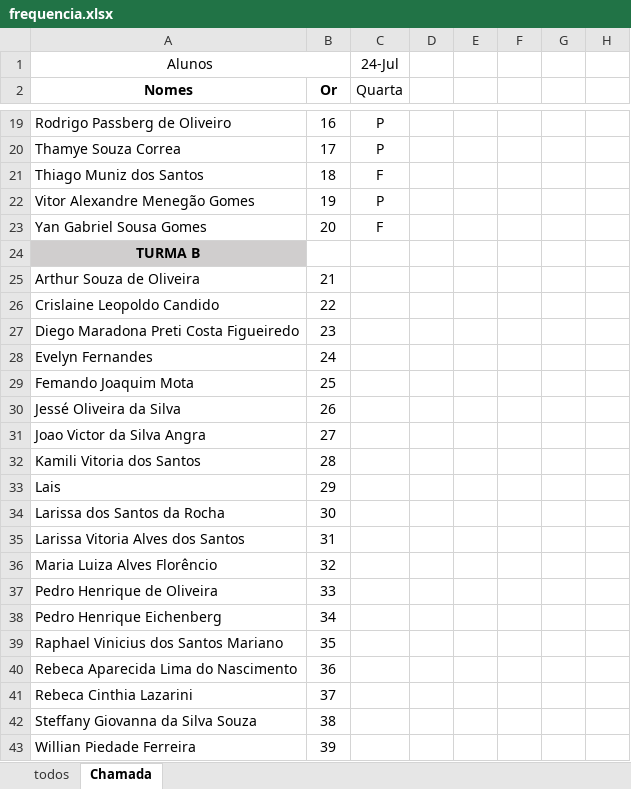
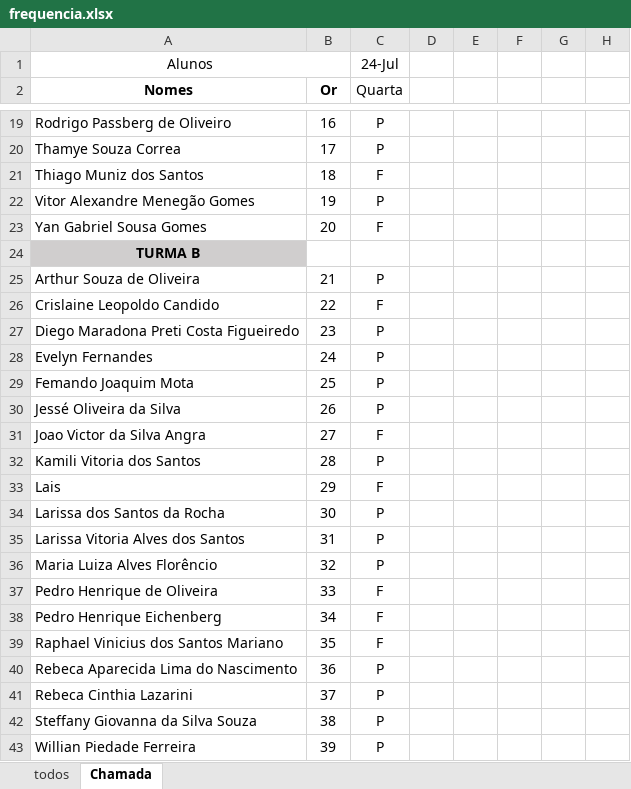
Before and after one commit to Lucaspaiva00/julia_calhau-2024, an Excel workbook: 2DES/frequencia.xlsx, sheet Chamada, drawn as a sheet; only a part is shown, gaps mark what is left out; values as stored, in another font and other column widths than the file's, no borders; conditional formats not drawn; the diff names each change by its address in the sheet, - before the commit and + after, or states it on an @@ line.

Commit message:
chamada

```diff
--- a/2DES/frequencia.xlsx (sheet Chamada)
+++ b/2DES/frequencia.xlsx (sheet Chamada)
-C25 (Quarta): (empty)
+C25 (Quarta): P
-C26 (Quarta): (empty)
+C26 (Quarta): F
-C27:C30 (Quarta): (empty)
+C27:C30 (Quarta): P
-C31 (Quarta): (empty)
+C31 (Quarta): F
-C32 (Quarta): (empty)
+C32 (Quarta): P
-C33 (Quarta): (empty)
+C33 (Quarta): F
-C34:C36 (Quarta): (empty)
+C34:C36 (Quarta): P
-C37:C39 (Quarta): (empty)
+C37:C39 (Quarta): F
-C40:C43 (Quarta): (empty)
+C40:C43 (Quarta): P
```
